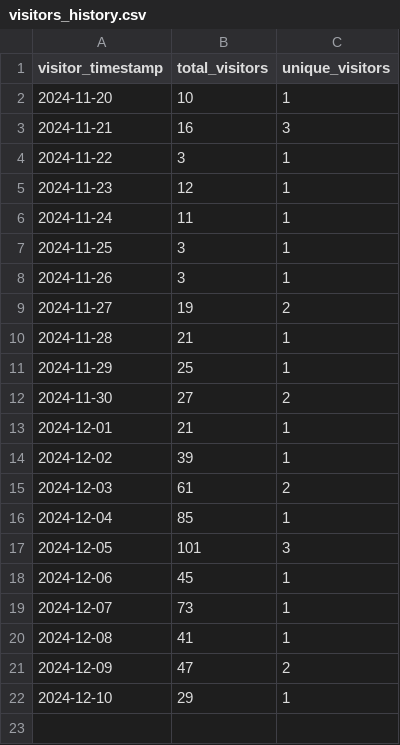
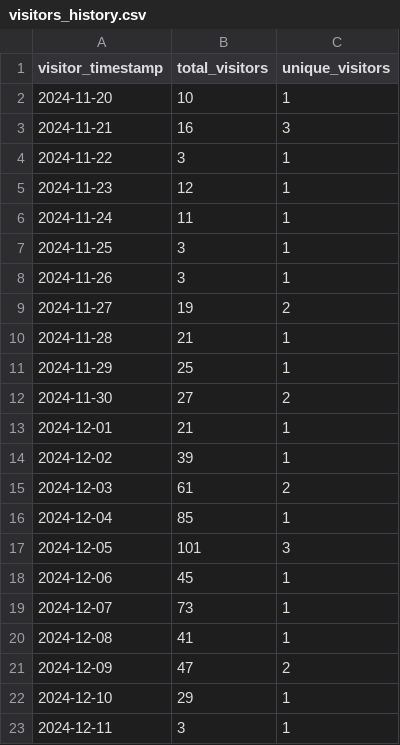
Before and after one commit to ionutms/KiCAD_Symbol_Generator, a CSV file: repo_traffic_data/visitors_history.csv, drawn as a sheet; the diff names each change by its address in the sheet, - before the commit and + after, or states it on an @@ line.

Commit message:
Update clone and visitor statistics for 2024-12-11 12:15:02 EET

```diff
--- a/repo_traffic_data/visitors_history.csv
+++ b/repo_traffic_data/visitors_history.csv
+row 23: 2024-12-11 | 3 | 1
```
Also changed, not shown: repo_traffic_data/clones_history.csv.
